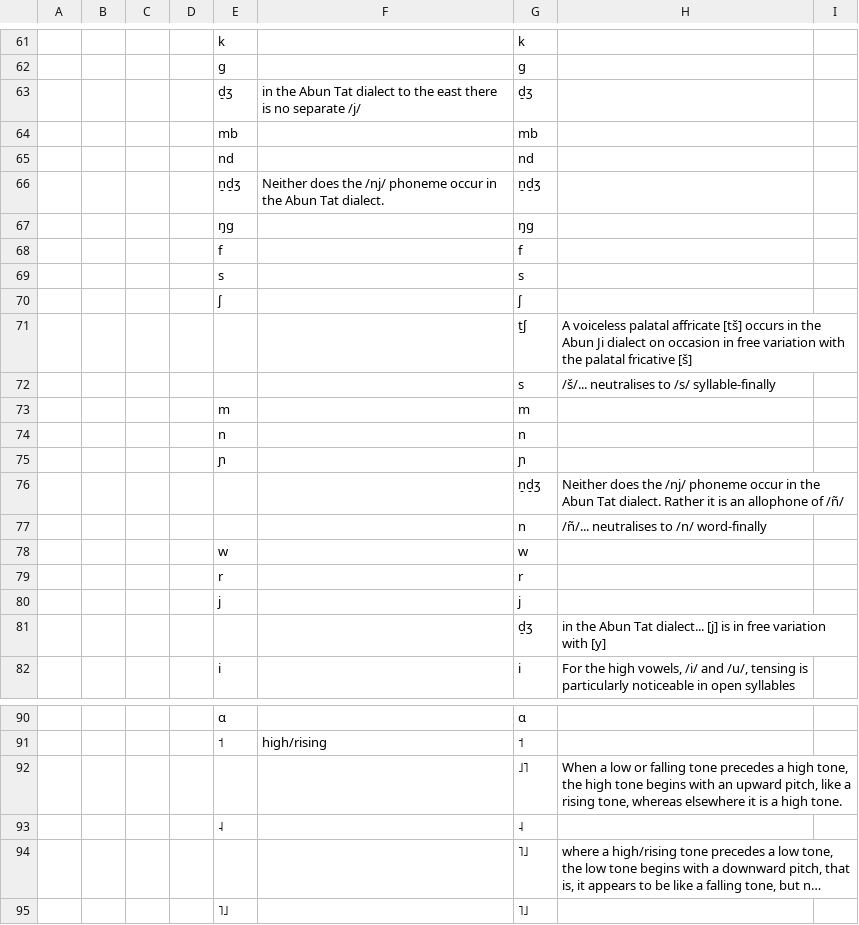
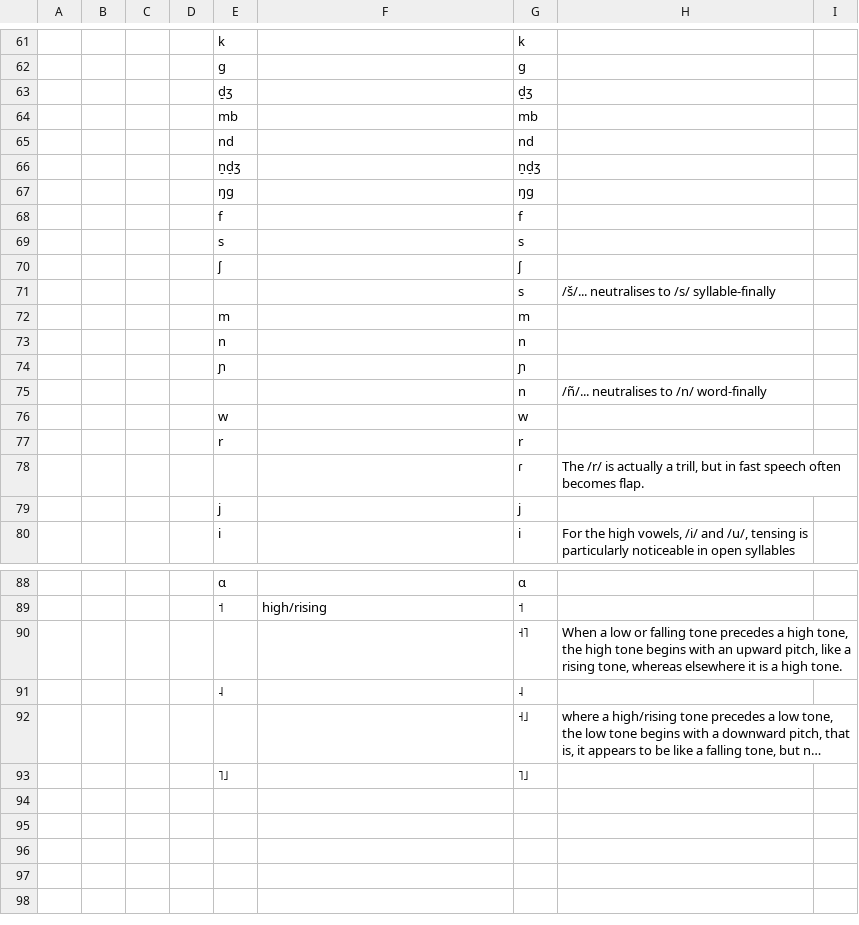
Before and after one commit to phoible/dev, a TSV file: raw-data/UW/uw_inventories.tsv, drawn as a sheet; only a part is shown, gaps mark what is left out; long unchanged cells end in …; removed rows and columns are numbered as before the commit, all else as after; the diff covers the shown part only; the diff names each change by its address in the sheet, - before the commit and + after, or states it on an @@ line.

Commit message:
make changes to Abun inventory

```diff
--- a/raw-data/UW/uw_inventories.tsv
+++ b/raw-data/UW/uw_inventories.tsv
-F63: in the Abun Tat dialect to the east there is no separate /j/
+F63: (empty)
-F66: Neither does the /nj/ phoneme occur in the Abun Tat dialect.
+F66: (empty)
-row 71:  |  |  |  |  |  | t̠ʃ | A voiceless palatal affricate [tš] occurs in the Abun Ji dialect on occasion in free variation with the palatal fricative [š]
-row 76:  |  |  |  |  |  | n̠d̠ʒ | Neither does the /nj/ phoneme occur in the Abun Tat dialect. Rather it is an allophone of /ñ/
+row 78:  |  |  |  |  |  | ɾ | The /r/ is actually a trill, but in fast speech often becomes flap.
-row 81:  |  |  |  |  |  | d̠ʒ | in the Abun Tat dialect... [j] is in free variation with [y]
-G90: ˩˥
+G90: ˧˥
-G92: ˥˩
+G92: ˧˩
```
Also changed, not shown: 1 edited cell elsewhere in this file.
